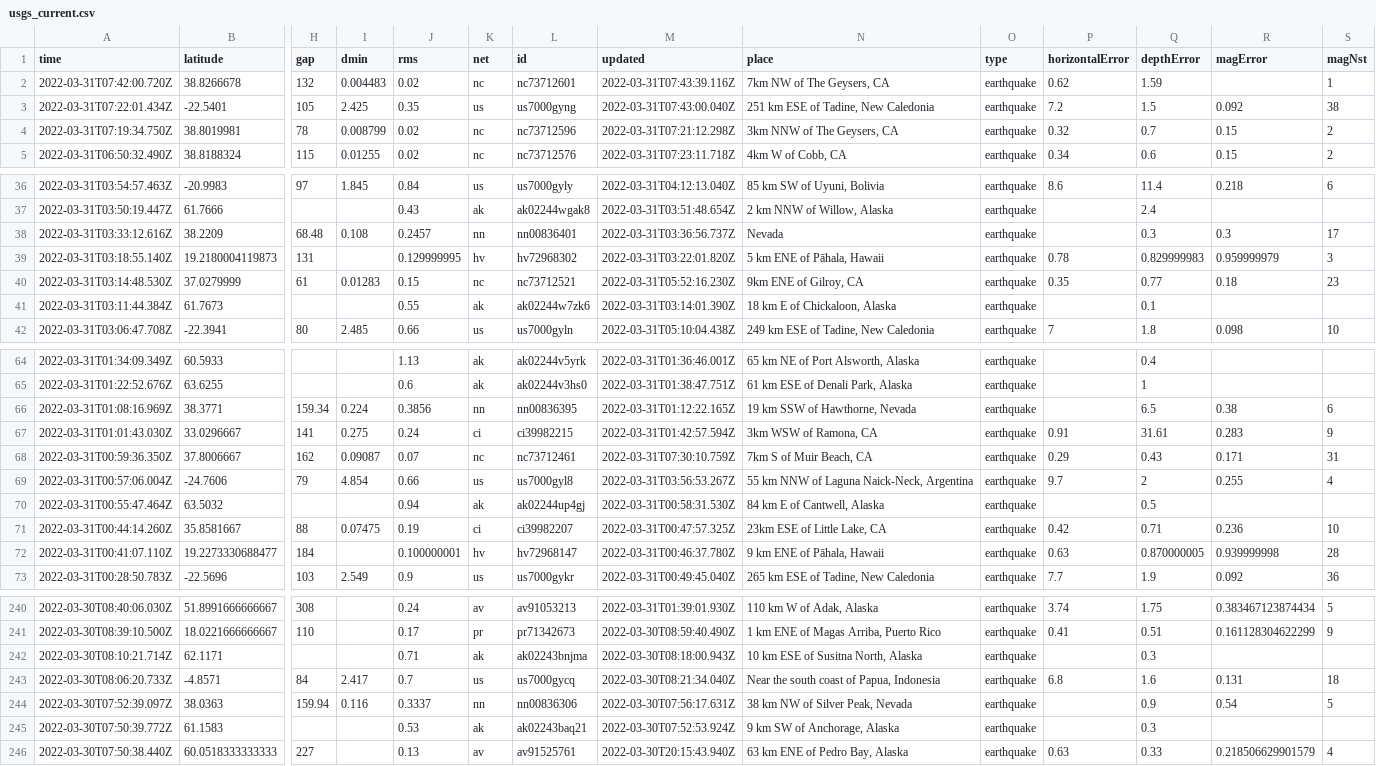
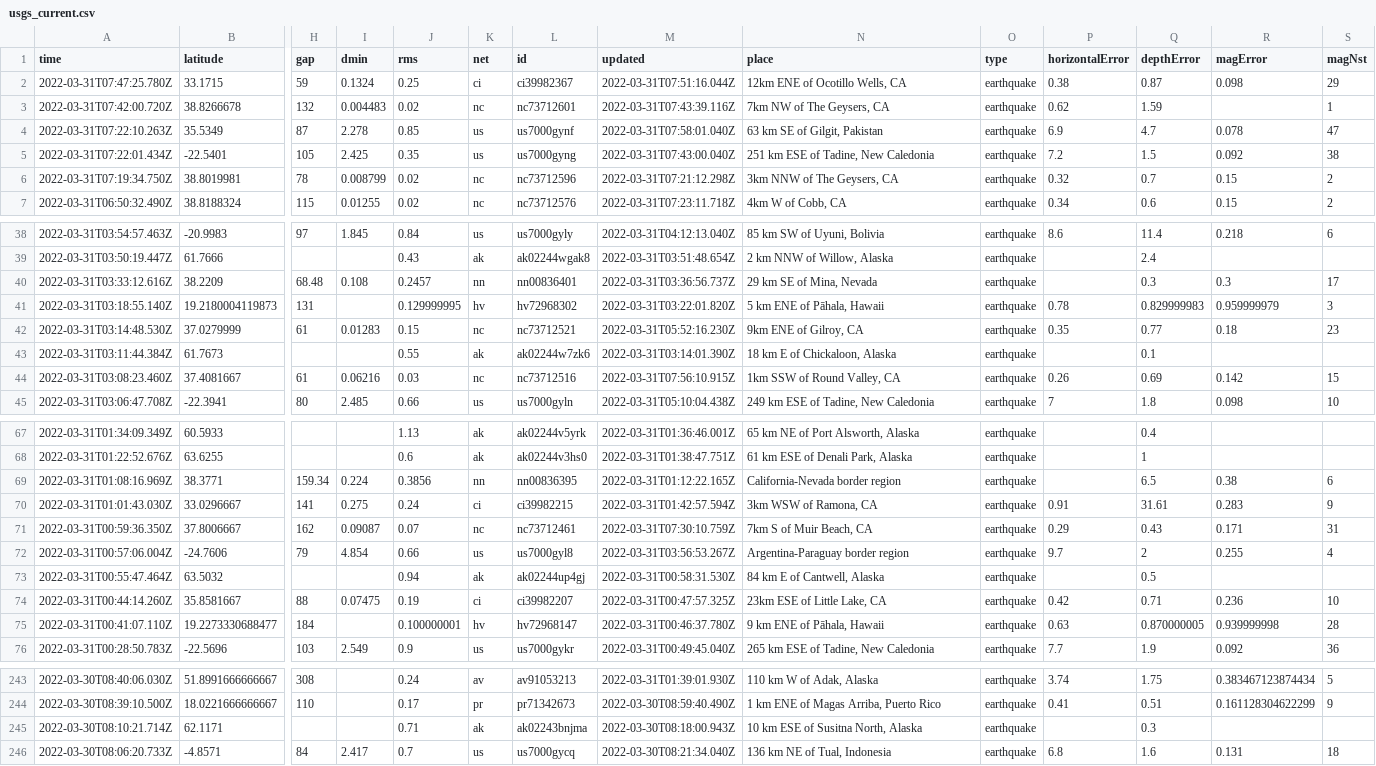
Before and after one commit to rachelll4/git-actions-nicar, a CSV file: usgs_current.csv, drawn as a sheet; only a part is shown, gaps mark what is left out; removed rows and columns are numbered as before the commit, all else as after; rows hold the shown columns only; the diff covers the shown part only; the diff names each change by its address in the sheet, - before the commit and + after, or states it on an @@ line.

```diff
--- a/usgs_current.csv
+++ b/usgs_current.csv
+row 2: 2022-03-31T07:47:25.780Z | 33.1715 | 59 | 0.1324 | 0.25 | ci | ci39982367 | 2022-03-31T07:51:16.044Z | 12km ENE of Ocotillo Wells, CA | earthquake | 0.38 | 0.87 | 0.098 | 29
+row 4: 2022-03-31T07:22:10.263Z | 35.5349 | 87 | 2.278 | 0.85 | us | us7000gynf | 2022-03-31T07:58:01.040Z | 63 km SE of Gilgit, Pakistan | earthquake | 6.9 | 4.7 | 0.078 | 47
-N40 (place): Nevada
+N40 (place): 29 km SE of Mina, Nevada
+row 44: 2022-03-31T03:08:23.460Z | 37.4081667 | 61 | 0.06216 | 0.03 | nc | nc73712516 | 2022-03-31T07:56:10.915Z | 1km SSW of Round Valley, CA | earthquake | 0.26 | 0.69 | 0.142 | 15
-N69 (place): 19 km SSW of Hawthorne, Nevada
+N69 (place): California-Nevada border region
-N72 (place): 55 km NNW of Laguna Naick-Neck, Argentina
+N72 (place): Argentina-Paraguay border region
-N246 (place): Near the south coast of Papua, Indonesia
+N246 (place): 136 km NE of Tual, Indonesia
-row 244: 2022-03-30T07:52:39.097Z | 38.0363 | 159.94 | 0.116 | 0.3337 | nn | nn00836306 | 2022-03-30T07:56:17.631Z | 38 km NW of Silver Peak, Nevada | earthquake |  | 0.9 | 0.54 | 5
-row 245: 2022-03-30T07:50:39.772Z | 61.1583 |  |  | 0.53 | ak | ak02243baq21 | 2022-03-30T07:52:53.924Z | 9 km SW of Anchorage, Alaska | earthquake |  | 0.3
-row 246: 2022-03-30T07:50:38.440Z | 60.0518333333333 | 227 |  | 0.13 | av | av91525761 | 2022-03-30T20:15:43.940Z | 63 km ENE of Pedro Bay, Alaska | earthquake | 0.63 | 0.33 | 0.218506629901579 | 4
```
Also changed, not shown: 9 edited cells elsewhere in this file.
